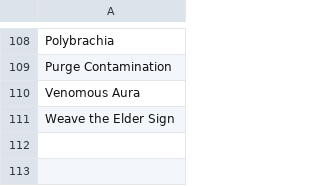
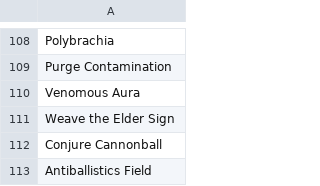
Before and after one commit to dsoheili/dnd5e-magic-items-generator, a CSV file: data/spells/level_3.csv, drawn as a sheet; only a part is shown, gaps mark what is left out.

```diff
--- a/data/spells/level_3.csv
+++ b/data/spells/level_3.csv
@@ -111 +111,3 @@ Venomous Aura
 Weave the Elder Sign
+Conjure Cannonball
+Antiballistics Field
```
Also changed, not shown: data/basic.csv, data/spells/level_0.csv, 5 other files.
